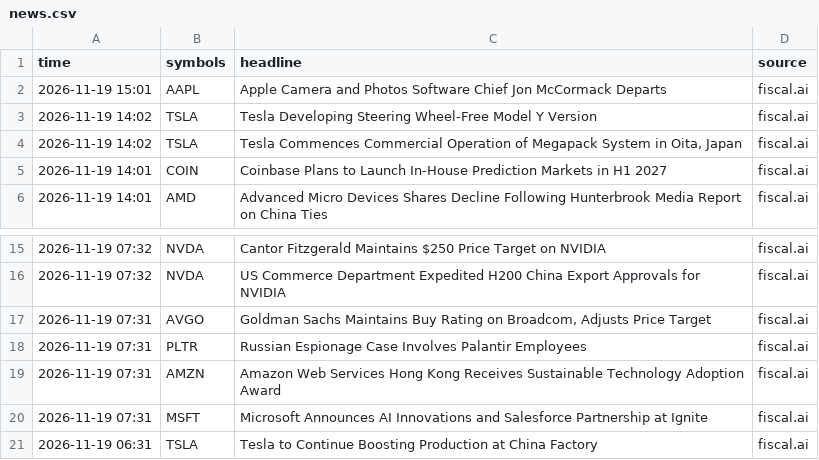
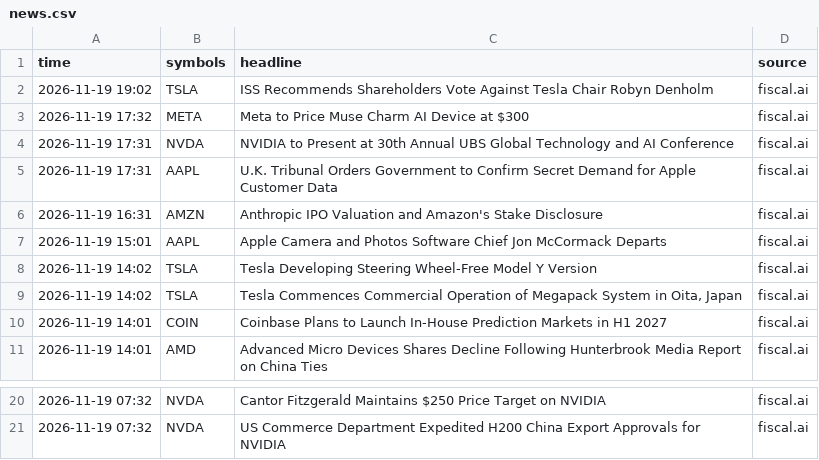
Before and after one commit to jones-benjam/alpaca-options-bot, a CSV file: memory/news.csv, drawn as a sheet; only a part is shown, gaps mark what is left out.

```diff
--- a/memory/news.csv
+++ b/memory/news.csv
@@ -1,2 +1,7 @@
 time,symbols,headline,source
+2026-11-19 19:02,TSLA,ISS Recommends Shareholders Vote Against Tesla Chair Robyn Denholm,fiscal.ai
+2026-11-19 17:32,META,Meta to Price Muse Charm AI Device at $300,fiscal.ai
+2026-11-19 17:31,NVDA,NVIDIA to Present at 30th Annual UBS Global Technology and AI Conference,fiscal.ai
+2026-11-19 17:31,AAPL,U.K. Tribunal Orders Government to Confirm Secret Demand for Apple Customer Data,fiscal.ai
+2026-11-19 16:31,AMZN,Anthropic IPO Valuation and Amazon's Stake Disclosure,fiscal.ai
 2026-11-19 15:01,AAPL,Apple Camera and Photos Software Chief Jon McCormack Departs,fiscal.ai
@@ -16,6 +21 @@ time,symbols,headline,source
 2026-11-19 07:32,NVDA,US Commerce Department Expedited H200 China Export Approvals for NVIDIA,fiscal.ai
-2026-11-19 07:31,AVGO,"Goldman Sachs Maintains Buy Rating on Broadcom, Adjusts Price Target",fiscal.ai
-2026-11-19 07:31,PLTR,Russian Espionage Case Involves Palantir Employees,fiscal.ai
-2026-11-19 07:31,AMZN,Amazon Web Services Hong Kong Receives Sustainable Technology Adoption Award,fiscal.ai
-2026-11-19 07:31,MSFT,Microsoft Announces AI Innovations and Salesforce Partnership at Ignite,fiscal.ai
-2026-11-19 06:31,TSLA,Tesla to Continue Boosting Production at China Factory,fiscal.ai
```
Also changed, not shown: memory/candidates.csv, memory/market.csv, 8 other files.
